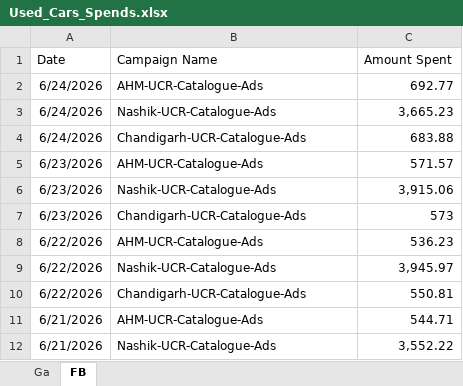
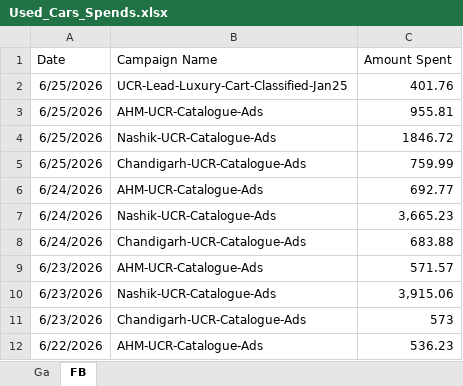
Before and after one commit to Marketing-dashboard/used_cars_dashboard, an Excel workbook: Used_Cars_Spends.xlsx, sheet FB, drawn as a sheet; only a part is shown; the shorter side is filled out with more unchanged rows; values as stored, in another font and other column widths than the file's, no borders; the diff names each change by its address in the sheet, - before the commit and + after, or states it on an @@ line.

```diff
--- a/Used_Cars_Spends.xlsx (sheet FB)
+++ b/Used_Cars_Spends.xlsx (sheet FB)
+row 2: 6/25/2026 | UCR-Lead-Luxury-Cart-Classified-Jan25 | 401.76
+row 3: 6/25/2026 | AHM-UCR-Catalogue-Ads | 955.81
+row 4: 6/25/2026 | Nashik-UCR-Catalogue-Ads | 1846.72
+row 5: 6/25/2026 | Chandigarh-UCR-Catalogue-Ads | 759.99
```
Also changed, not shown: sheet Ga, data.xlsx, 1 other file.
